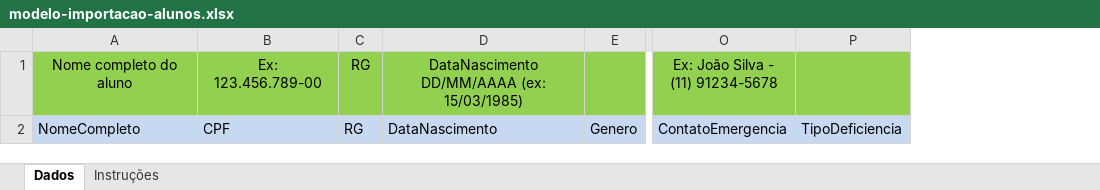
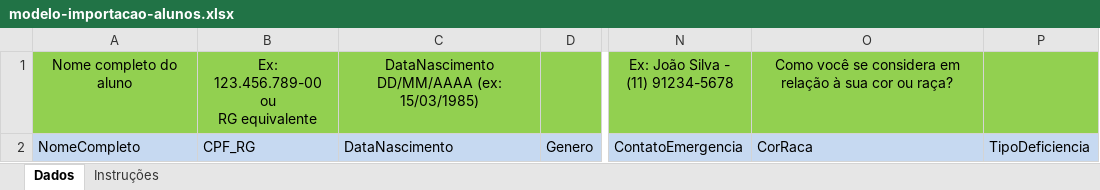
Before and after one commit to Sander0026/Braille-Frontend, an Excel workbook: src/assets/modelo-importacao-alunos.xlsx, sheet Dados, drawn as a sheet; only a part is shown, gaps mark what is left out; values as stored, in another font and other column widths than the file's, no borders; removed rows and columns are numbered as before the commit, all else as after; ↵ is a line break in a cell; the diff names each change by its address in the sheet, - before the commit and + after, or states it on an @@ line.

```diff
--- a/src/assets/modelo-importacao-alunos.xlsx (sheet Dados)
+++ b/src/assets/modelo-importacao-alunos.xlsx (sheet Dados)
-column C, rows 1-2: RG | RG
+column O, rows 1-2: Como você se considera em relação à sua cor ou raça? | CorRaca
-B1: Ex: 123.456.789-00
+B1: Ex: 123.456.789-00 ↵ ou ↵ RG equivalente
-B2: CPF
+B2: CPF_RG
```
Also changed, not shown: sheet Instruções.
